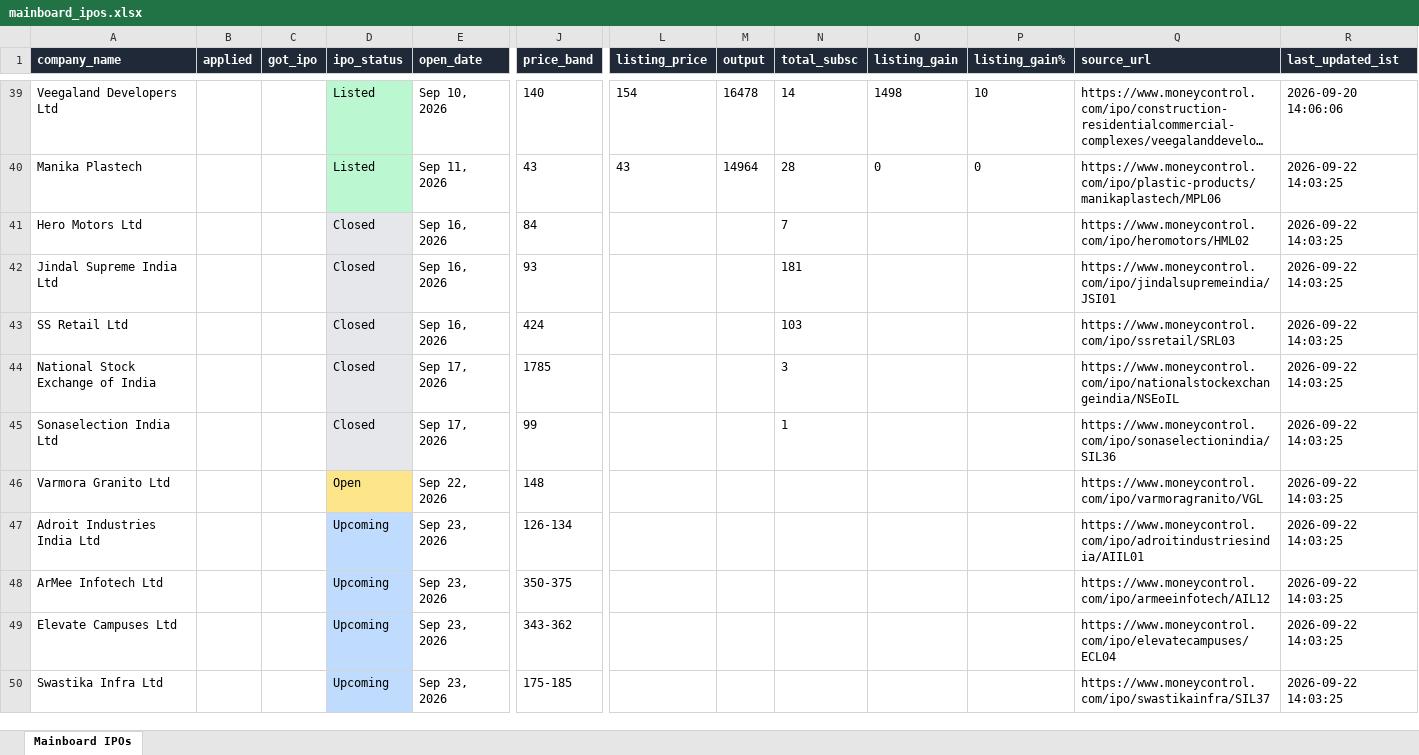
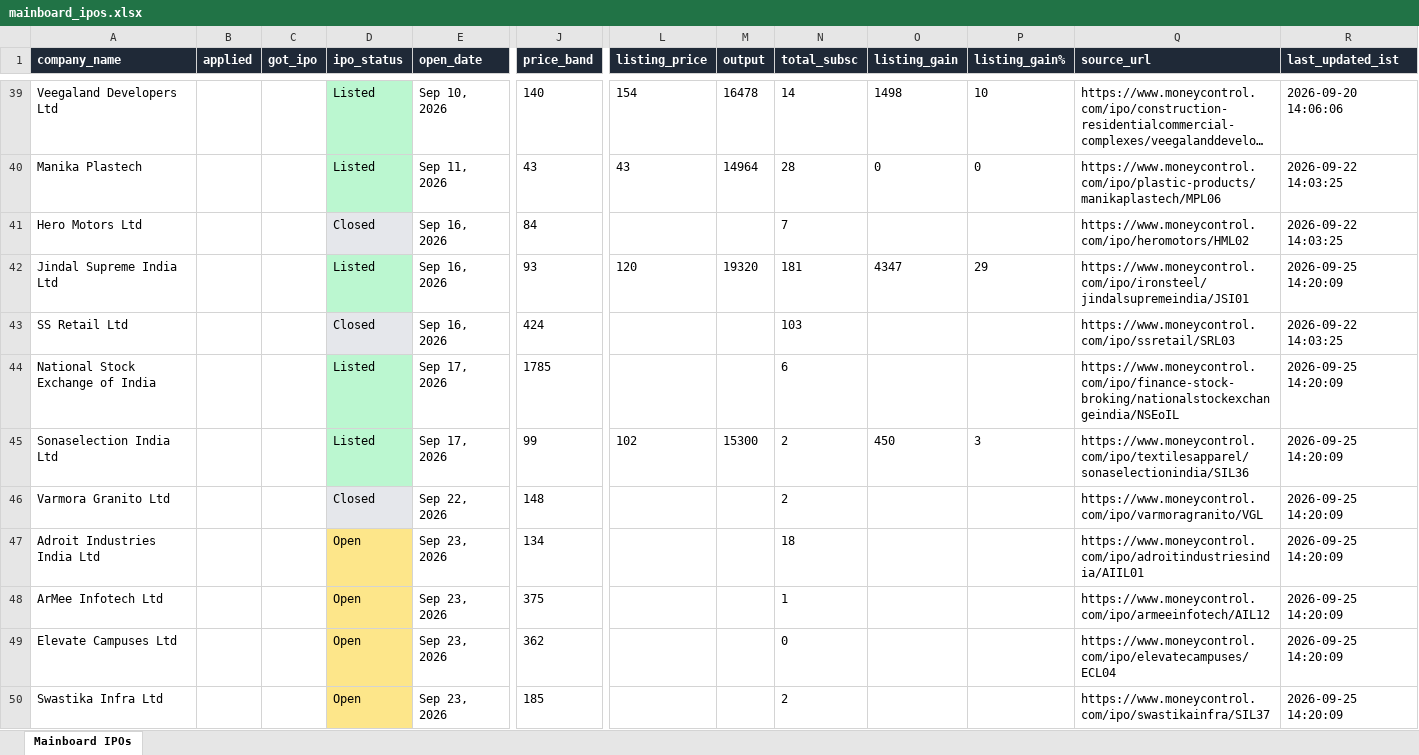
Before and after one commit to ArmanGrewal007/stonks, an Excel workbook: data/mainboard_ipos.xlsx, sheet Mainboard IPOs, drawn as a sheet; only a part is shown, gaps mark what is left out; long unchanged cells end in …; values as stored, in another font and other column widths than the file's, no borders; the diff covers the shown part only; the diff names each change by its address in the sheet, - before the commit and + after, or states it on an @@ line.

```diff
--- a/data/mainboard_ipos.xlsx (sheet Mainboard IPOs)
+++ b/data/mainboard_ipos.xlsx (sheet Mainboard IPOs)
-D42 (ipo_status): Closed
+D42 (ipo_status): Listed
-D42 fill: #E5E7EB
+D42 fill: #BBF7D0
-L42 (listing_price): (empty)
+L42 (listing_price): 120
-M42 (output): (empty)
+M42 (output): 19320
-O42 (listing_gain): (empty)
+O42 (listing_gain): 4347
-P42 (listing_gain%): (empty)
+P42 (listing_gain%): 29
-Q42 (source_url): https://www.moneycontrol.com/ipo/jindalsupremeindia/JSI01
+Q42 (source_url): https://www.moneycontrol.com/ipo/ironsteel/jindalsupremeindia/JSI01
-R42 (last_updated_ist): 2026-09-22 14:03:25
+R42 (last_updated_ist): 2026-09-25 14:20:09
-D44:D45 (ipo_status): Closed
+D44:D45 (ipo_status): Listed
-D44:D45 fill: #E5E7EB
+D44:D45 fill: #BBF7D0
-N44 (total_subsc): 3
+N44 (total_subsc): 6
-Q44 (source_url): https://www.moneycontrol.com/ipo/nationalstockexchangeindia/NSEoIL
+Q44 (source_url): https://www.moneycontrol.com/ipo/finance-stock-broking/nationalstockexchangeindia/NSEoIL
-R44:R50 (last_updated_ist): 2026-09-22 14:03:25
+R44:R50 (last_updated_ist): 2026-09-25 14:20:09
-L45 (listing_price): (empty)
+L45 (listing_price): 102
-M45 (output): (empty)
+M45 (output): 15300
-N45 (total_subsc): 1
+N45 (total_subsc): 2
-O45 (listing_gain): (empty)
+O45 (listing_gain): 450
-P45 (listing_gain%): (empty)
+P45 (listing_gain%): 3
-Q45 (source_url): https://www.moneycontrol.com/ipo/sonaselectionindia/SIL36
+Q45 (source_url): https://www.moneycontrol.com/ipo/textilesapparel/sonaselectionindia/SIL36
-D46 (ipo_status): Open
+D46 (ipo_status): Closed
-D46 fill: #FDE68A
+D46 fill: #E5E7EB
-N46 (total_subsc): (empty)
+N46 (total_subsc): 2
-D47:D50 (ipo_status): Upcoming
+D47:D50 (ipo_status): Open
-D47:D50 fill: #BFDBFE
+D47:D50 fill: #FDE68A
-J47 (price_band): 126-134
+J47 (price_band): 134
-N47 (total_subsc): (empty)
+N47 (total_subsc): 18
-J48 (price_band): 350-375
+J48 (price_band): 375
-N48 (total_subsc): (empty)
+N48 (total_subsc): 1
-J49 (price_band): 343-362
+J49 (price_band): 362
-N49 (total_subsc): (empty)
+N49 (total_subsc): 0
-J50 (price_band): 175-185
+J50 (price_band): 185
-N50 (total_subsc): (empty)
+N50 (total_subsc): 2
```
Also changed, not shown: 10 added rows, 14 edited cells and cell formats elsewhere in this sheet, 2 other files.
